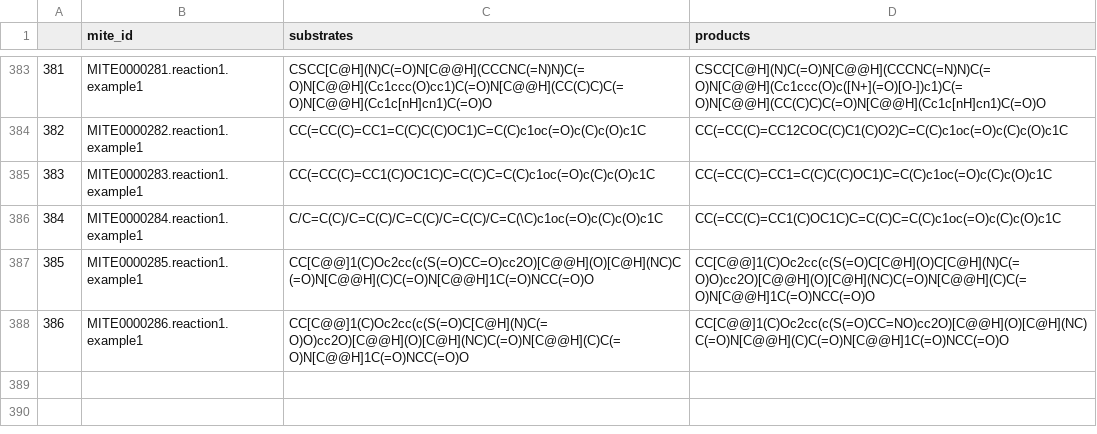
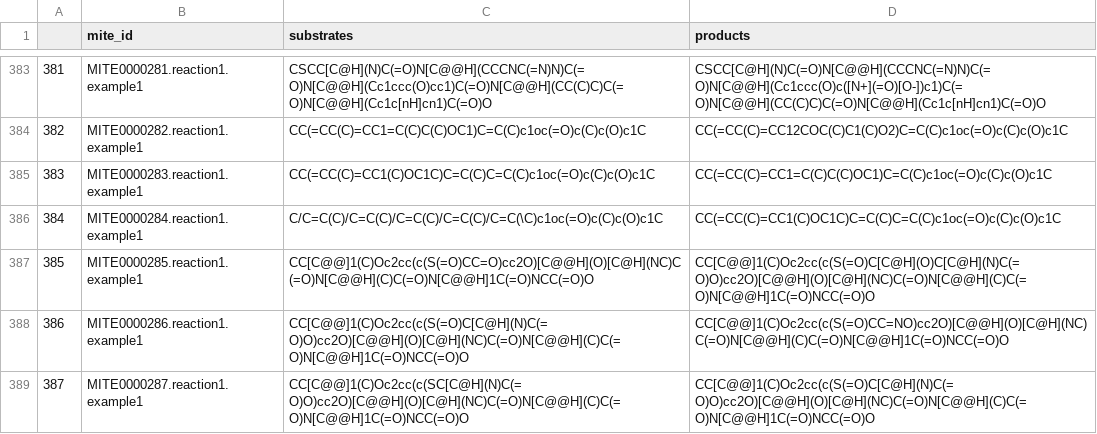
Before and after one commit to mite-standard/mite_data, a CSV file: mite_data/metadata/dump_smiles.csv, drawn as a sheet; only a part is shown, gaps mark what is left out.

```diff
--- a/mite_data/metadata/dump_smiles.csv
+++ b/mite_data/metadata/dump_smiles.csv
@@ -388 +388,2 @@
 386,MITE0000286.reaction1.example1,CC[C@@]1(C)Oc2cc(c(S(=O)C[C@H](N)C(=O)O)cc2O)[C@@H](O)[C@H](NC)C(=O)N[C@@H](C)C(=O)N[C@@H]1C(=O)NCC(=O)O,CC[C@@]1(C)Oc2cc(c(S(=O)CC=NO)cc2O)[C@@H](O)[C@H](NC)C(=O)N[C@@H](C)C(=O)N[C@@H]1C(=O)NCC(=O)O
+387,MITE0000287.reaction1.example1,CC[C@@]1(C)Oc2cc(c(SC[C@H](N)C(=O)O)cc2O)[C@@H](O)[C@H](NC)C(=O)N[C@@H](C)C(=O)N[C@@H]1C(=O)NCC(=O)O,CC[C@@]1(C)Oc2cc(c(S(=O)C[C@H](N)C(=O)O)cc2O)[C@@H](O)[C@H](NC)C(=O)N[C@@H](C)C(=O)N[C@@H]1C(=O)NCC(=O)O
```
Also changed, not shown: mite_data/metadata/dump_smarts.csv, mite_data/metadata/mite_prot_accessions.csv, 5 other files.
